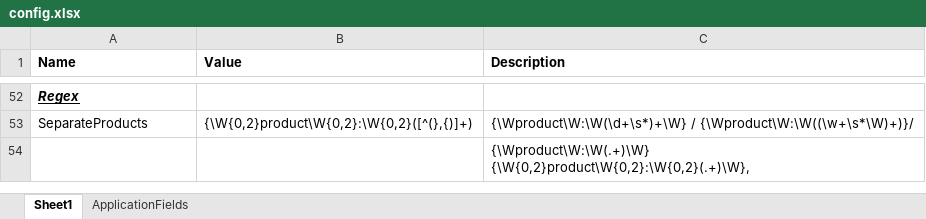
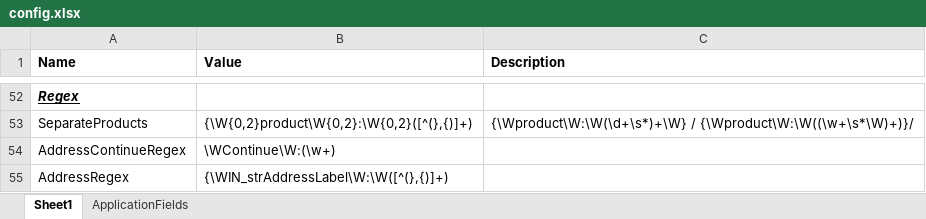
Before and after one commit to DEFRA/rpa-certificates-of-free-sale, an Excel workbook: rpa-certificates-of-free-sale/Documents/config.xlsx, sheet Sheet1, drawn as a sheet; only a part is shown, gaps mark what is left out; values as stored, in another font and other column widths than the file's, no borders; table styles not drawn; removed rows and columns are numbered as before the commit, all else as after; ↵ is a line break in a cell; the diff names each change by its address in the sheet, - before the commit and + after, or states it on an @@ line.

Commit message:
Address check now using forms

```diff
--- a/rpa-certificates-of-free-sale/Documents/config.xlsx (sheet Sheet1)
+++ b/rpa-certificates-of-free-sale/Documents/config.xlsx (sheet Sheet1)
-row 54:  |  | {\Wproduct\W:\W(.+)\W} ↵ {\W{0,2}product\W{0,2}:\W{0,2}(.+)\W},
+row 54: AddressContinueRegex | \WContinue\W:(\w+)
+row 55: AddressRegex | {\WIN_strAddressLabel\W:\W([^(},{)]+)
```
Also changed, not shown: 7 other files.
